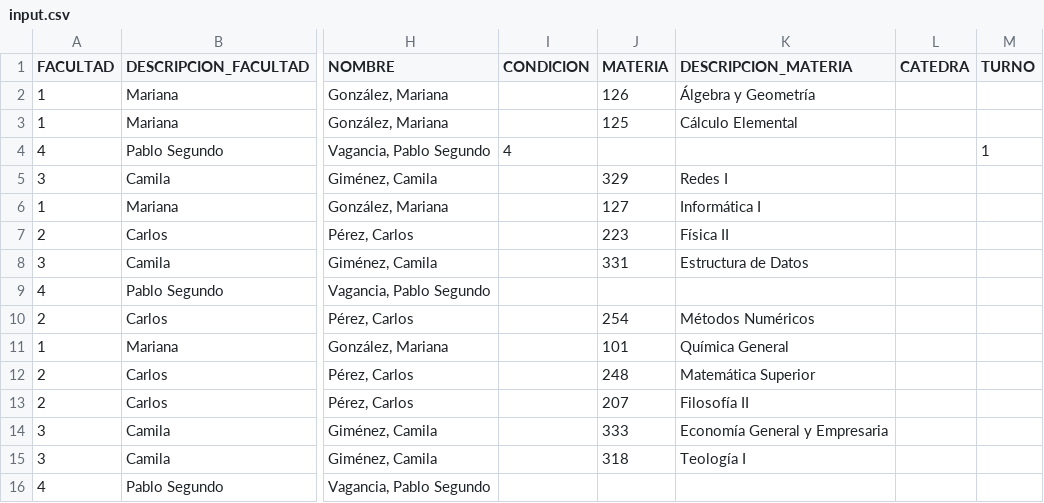
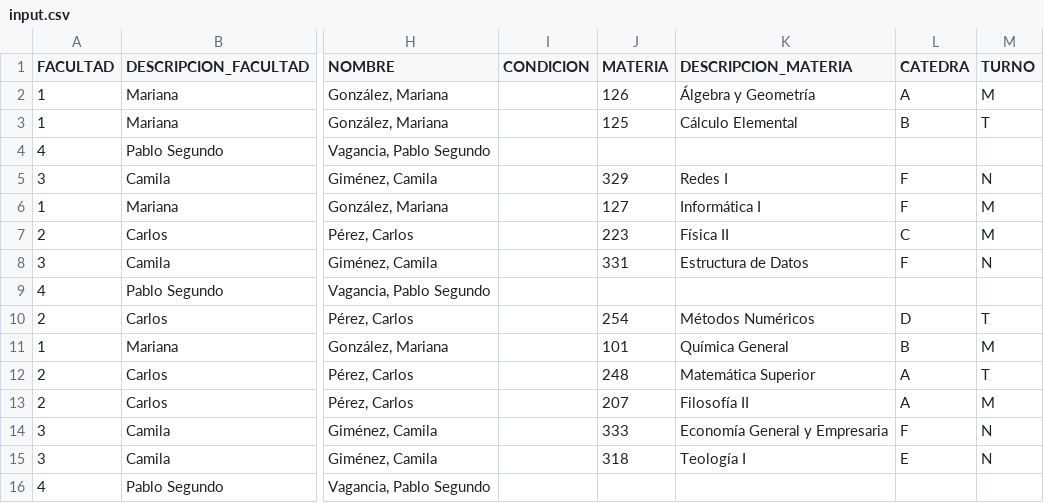
Before and after one commit to juanmougan/parseCsv, a CSV file: input.csv, drawn as a sheet; only a part is shown, gaps mark what is left out; the diff names each change by its address in the sheet, - before the commit and + after, or states it on an @@ line.

```diff
--- a/input.csv
+++ b/input.csv
-L2 (CATEDRA): (empty)
+L2 (CATEDRA): A
-M2 (TURNO): (empty)
+M2 (TURNO): M
-L3 (CATEDRA): (empty)
+L3 (CATEDRA): B
-M3 (TURNO): (empty)
+M3 (TURNO): T
-I4 (CONDICION): 4
+I4 (CONDICION): (empty)
-M4 (TURNO): 1
+M4 (TURNO): (empty)
-L5:L6 (CATEDRA): (empty)
+L5:L6 (CATEDRA): F
-M5 (TURNO): (empty)
+M5 (TURNO): N
-M6:M7 (TURNO): (empty)
+M6:M7 (TURNO): M
-L7 (CATEDRA): (empty)
+L7 (CATEDRA): C
-L8 (CATEDRA): (empty)
+L8 (CATEDRA): F
-M8 (TURNO): (empty)
+M8 (TURNO): N
-L10 (CATEDRA): (empty)
+L10 (CATEDRA): D
-M10 (TURNO): (empty)
+M10 (TURNO): T
-L11 (CATEDRA): (empty)
+L11 (CATEDRA): B
-M11 (TURNO): (empty)
+M11 (TURNO): M
-L12:L13 (CATEDRA): (empty)
+L12:L13 (CATEDRA): A
-M12 (TURNO): (empty)
+M12 (TURNO): T
-M13 (TURNO): (empty)
+M13 (TURNO): M
-L14 (CATEDRA): (empty)
+L14 (CATEDRA): F
-M14:M15 (TURNO): (empty)
+M14:M15 (TURNO): N
-L15 (CATEDRA): (empty)
+L15 (CATEDRA): E
```
Also changed, not shown: 5 other files.
